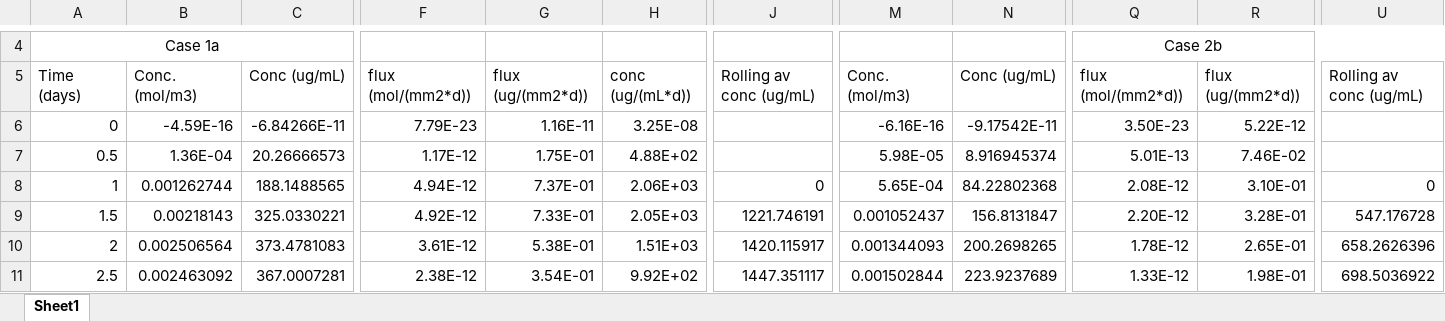
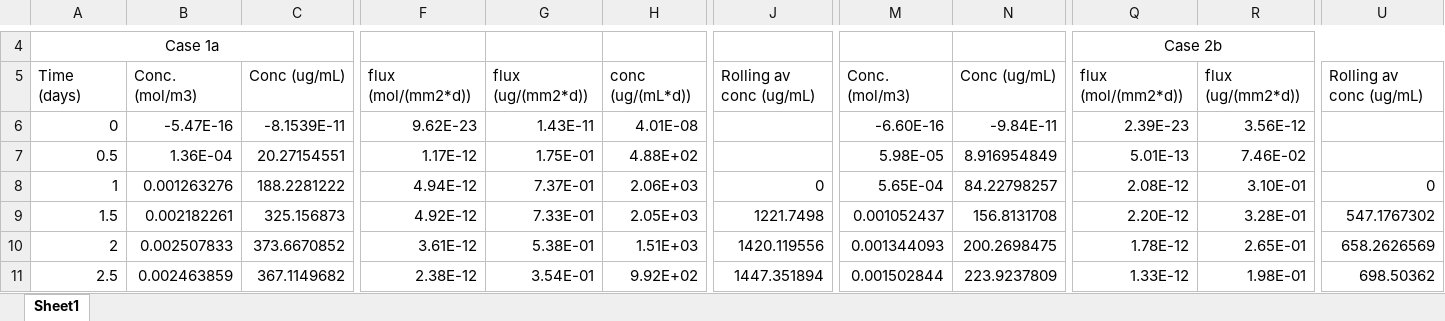
Before and after one commit to ashleefv/PBPKHumanRabbitEyes, an Excel workbook: Human/Convection_Related_Plots/Human_Macula_Results_Middle_Vitreous_Fast.xlsx, sheet Sheet1, drawn as a sheet; only a part is shown, gaps mark what is left out; values as stored, in another font and other column widths than the file's, no borders; the diff covers the shown part only; the diff names each change by its address in the sheet, - before the commit and + after, or states it on an @@ line.

```diff
--- a/Human/Convection_Related_Plots/Human_Macula_Results_Middle_Vitreous_Fast.xlsx (sheet Sheet1)
+++ b/Human/Convection_Related_Plots/Human_Macula_Results_Middle_Vitreous_Fast.xlsx (sheet Sheet1)
-B6: -4.59E-16
+B6: -5.47E-16
-C6: -6.84266E-11
+C6: -8.1539E-11
-F6: 7.79E-23
+F6: 9.62E-23
-G6: 1.16E-11
+G6: 1.43E-11
-H6: 3.25E-08
+H6: 4.01E-08
-M6: -6.16E-16
+M6: -6.60E-16
-N6: -9.17542E-11
+N6: -9.84E-11
-Q6: 3.50E-23
+Q6: 2.39E-23
-R6: 5.22E-12
+R6: 3.56E-12
-C7: 20.26666573
+C7: 20.27154551
-N7: 8.916945374
+N7: 8.916954849
-B8: 0.001262744
+B8: 0.001263276
-C8: 188.1488565
+C8: 188.2281222
-N8: 84.22802368
+N8: 84.22798257
-B9: 0.00218143
+B9: 0.002182261
-C9: 325.0330221
+C9: 325.156873
-J9: 1221.746191
+J9: 1221.7498
-N9: 156.8131847
+N9: 156.8131708
-U9: 547.176728
+U9: 547.1767302
-B10: 0.002506564
+B10: 0.002507833
-C10: 373.4781083
+C10: 373.6670852
-J10: 1420.115917
+J10: 1420.119556
-N10: 200.2698265
+N10: 200.2698475
-U10: 658.2626396
+U10: 658.2626569
-B11: 0.002463092
+B11: 0.002463859
-C11: 367.0007281
+C11: 367.1149682
-J11: 1447.351117
+J11: 1447.351894
-N11: 223.9237689
+N11: 223.9237809
-U11: 698.5036922
+U11: 698.50362
```
Also changed, not shown: 1174 edited cells elsewhere in this sheet, Human/Convection_Related_Plots/Human_Macula_Results_Middle_Vitreous_Slow.xlsx, Human/Convection_Related_Plots/Human_Vitreous_Humor_Results_Middle_Vitreous_Fast.xlsx, 26 other files.
